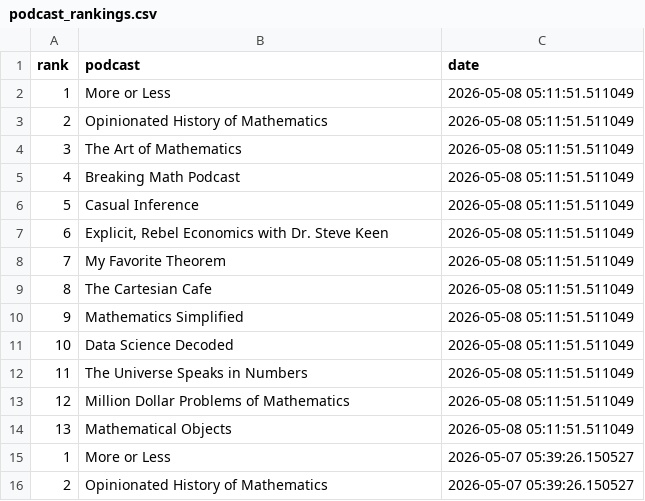
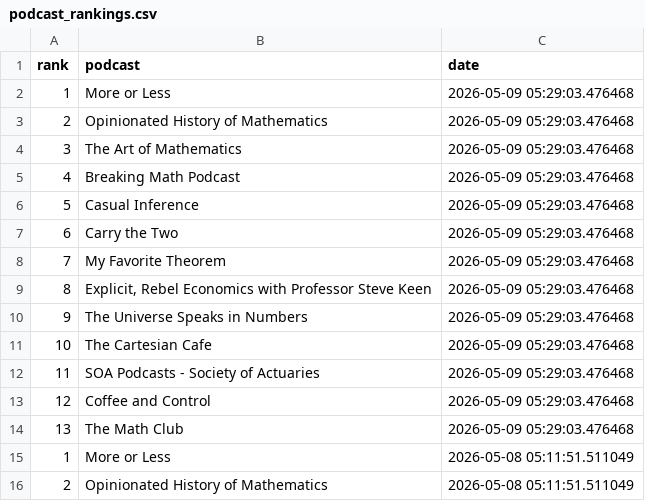
Before and after one commit to LucyMcGowan/math-podcast-rankings, a CSV file: podcast_rankings.csv, drawn as a sheet; only a part is shown; the shorter side is filled out with more unchanged rows.

```diff
--- a/podcast_rankings.csv
+++ b/podcast_rankings.csv
@@ -1,2 +1,15 @@
 "rank","podcast","date"
+1,"More or Less",2026-05-09 05:29:03.476468
+2,"Opinionated History of Mathematics",2026-05-09 05:29:03.476468
+3,"The Art of Mathematics",2026-05-09 05:29:03.476468
+4,"Breaking Math Podcast",2026-05-09 05:29:03.476468
+5,"Casual Inference",2026-05-09 05:29:03.476468
+6,"Carry the Two",2026-05-09 05:29:03.476468
+7,"My Favorite Theorem",2026-05-09 05:29:03.476468
+8,"Explicit, Rebel Economics with Professor Steve Keen",2026-05-09 05:29:03.476468
+9,"The Universe Speaks in Numbers",2026-05-09 05:29:03.476468
+10,"The Cartesian Cafe",2026-05-09 05:29:03.476468
+11,"SOA Podcasts - Society of Actuaries",2026-05-09 05:29:03.476468
+12,"Coffee and Control",2026-05-09 05:29:03.476468
+13,"The Math Club",2026-05-09 05:29:03.476468
 1,"More or Less",2026-05-08 05:11:51.511049
```
Also changed, not shown: 1 other file.
